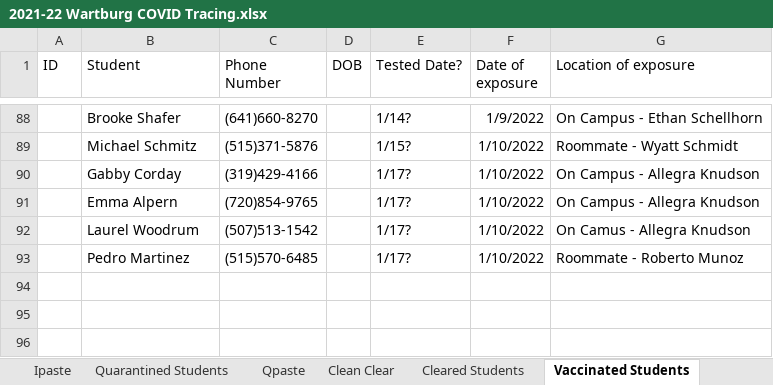
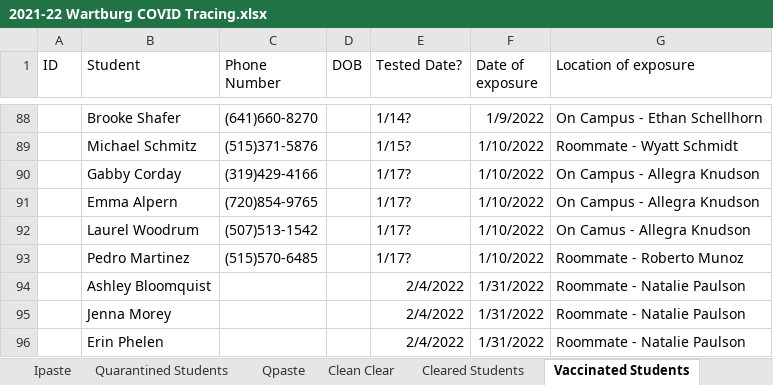
Before and after one commit to mbirgen/COVID19, an Excel workbook: 2021-22 Wartburg COVID Tracing.xlsx, sheet Vaccinated Students, drawn as a sheet; only a part is shown, gaps mark what is left out; values as stored, in another font and other column widths than the file's, no borders; 1 other sheet too large or unreadable and not compared; the diff names each change by its address in the sheet, - before the commit and + after, or states it on an @@ line.

```diff
--- a/2021-22 Wartburg COVID Tracing.xlsx (sheet Vaccinated Students)
+++ b/2021-22 Wartburg COVID Tracing.xlsx (sheet Vaccinated Students)
+row 94:  | Ashley Bloomquist |  |  | 2/4/2022 | 1/31/2022 | Roommate - Natalie Paulson
+row 95:  | Jenna Morey |  |  | 2/4/2022 | 1/31/2022 | Roommate - Natalie Paulson
+row 96:  | Erin Phelen |  |  | 2/4/2022 | 1/31/2022 | Roommate - Natalie Paulson
```
Also changed, not shown: sheet Ipaste, sheet Infected Students, sheet Quarantined Students, covid19.xlsx, 21 other files.
